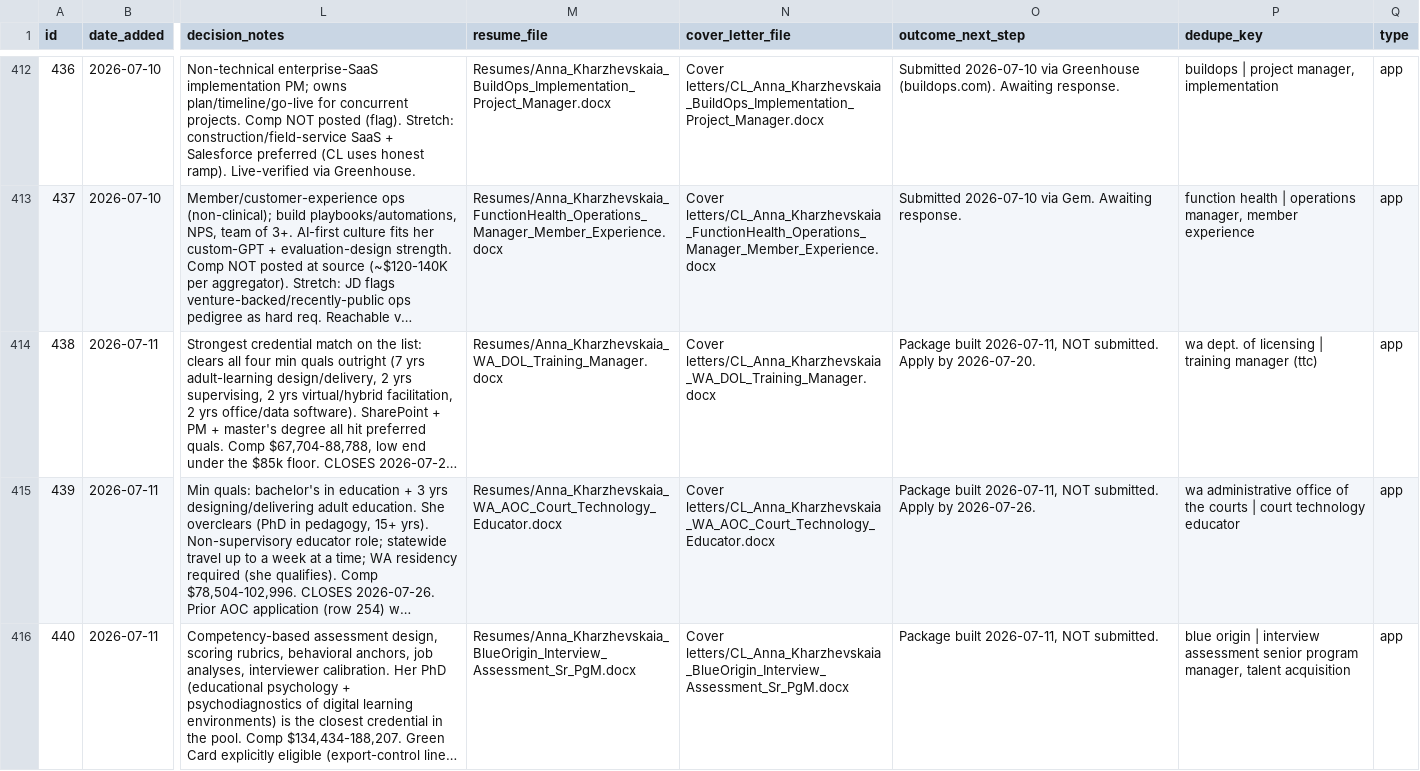
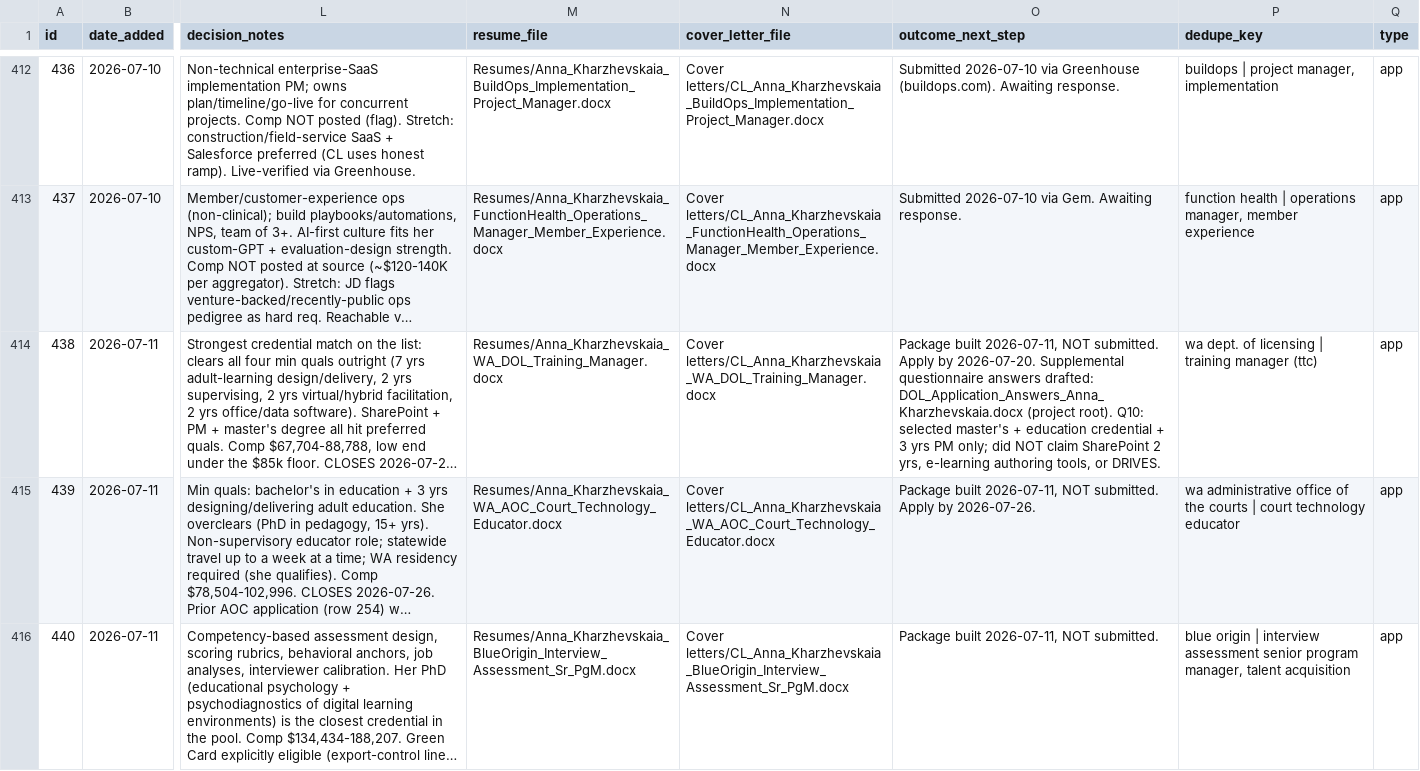
Before and after one commit to undrsky/t32tfoes3m, a CSV file: applications_tracker.csv, drawn as a sheet; only a part is shown, gaps mark what is left out; long unchanged cells end in …; the diff names each change by its address in the sheet, - before the commit and + after, or states it on an @@ line.

Commit message:
DOL 438: note supplemental questionnaire answers on file

```diff
--- a/applications_tracker.csv
+++ b/applications_tracker.csv
-O414 (outcome_next_step): …by 2026-07-20.
+O414 (outcome_next_step): …by 2026-07-20. Supplemental questionnaire answers drafted: DOL_Application_Answers_Anna_Kharzhevskaia.docx (project root). Q10: selected master's + education credential + 3 yrs PM only; did NOT claim SharePoint 2 yrs, e-learning authoring tools, or DRIVES.
```
